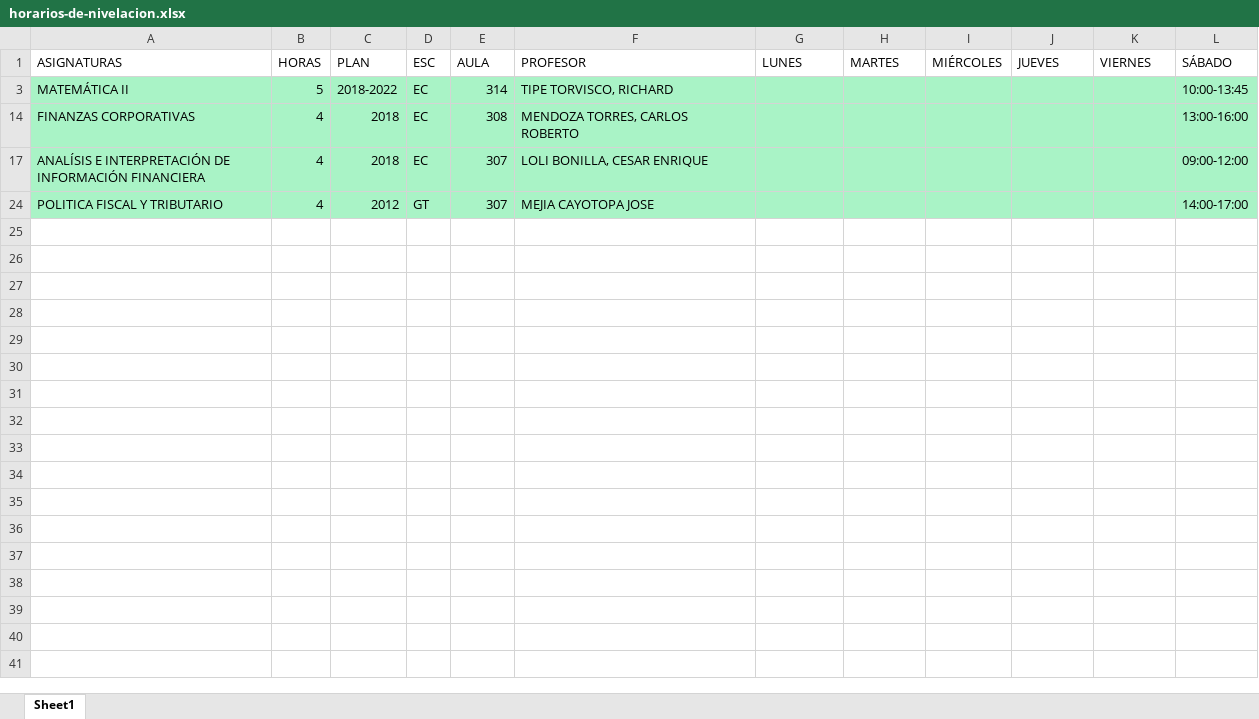
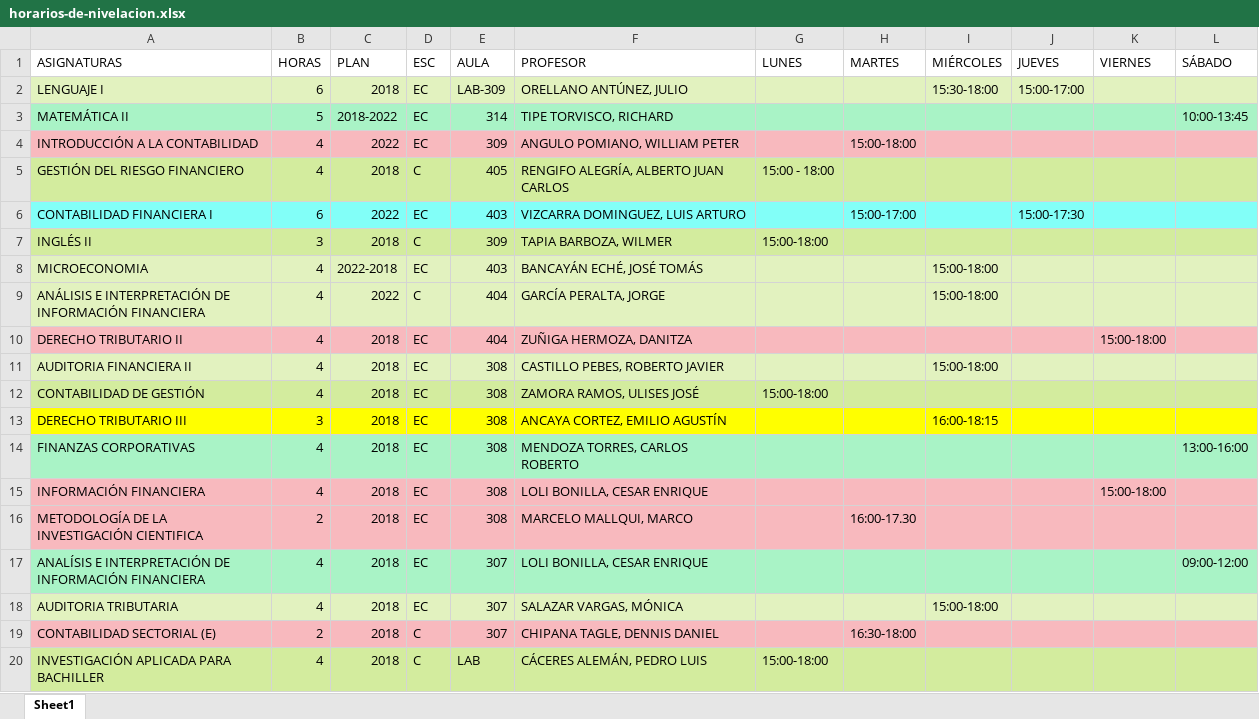
Before and after one commit to isaias-trujillo/fcc-horarios-y-matriculas-converter, an Excel workbook: data/horarios-de-nivelacion.xlsx, sheet Sheet1, drawn as a sheet; only a part is shown; the shorter side is filled out with more unchanged rows; values as stored, in another font and other column widths than the file's, no borders; table styles not drawn; the diff covers the shown part only; the diff names each change by its address in the sheet, - before the commit and + after, or states it on an @@ line.

```diff
--- a/data/horarios-de-nivelacion.xlsx (sheet Sheet1)
+++ b/data/horarios-de-nivelacion.xlsx (sheet Sheet1)
@@ row 2 unhidden: LENGUAJE I | 6 | 2018 | EC | LAB-309 | ORELLANO ANTÚNEZ, JULIO |  |  | 15:30-18:00 | 15:00-17:00 @@
@@ row 4 unhidden: INTRODUCCIÓN A LA CONTABILIDAD | 4 | 2022 | EC | 309 | ANGULO POMIANO, WILLIAM PETER |  | 15:00-18:00 @@
@@ row 5 unhidden: GESTIÓN DEL RIESGO FINANCIERO | 4 | 2018 | C | 405 | RENGIFO ALEGRÍA, ALBERTO JUAN CARLOS | 15:00 - 18:00 @@
@@ row 6 unhidden: CONTABILIDAD FINANCIERA I | 6 | 2022 | EC | 403 | VIZCARRA DOMINGUEZ, LUIS ARTURO |  | 15:00-17:00 |  | 15:00-17:30 @@
@@ row 7 unhidden: INGLÉS II | 3 | 2018 | C | 309 | TAPIA BARBOZA, WILMER | 15:00-18:00 @@
@@ row 8 unhidden: MICROECONOMIA | 4 | 2022-2018 | EC | 403 | BANCAYÁN ECHÉ, JOSÉ TOMÁS |  |  | 15:00-18:00 @@
@@ row 9 unhidden: ANÁLISIS E INTERPRETACIÓN DE INFORMACIÓN FINANCIERA | 4 | 2022 | C | 404 | GARCÍA PERALTA, JORGE |  |  | 15:00-18:00 @@
@@ row 10 unhidden: DERECHO TRIBUTARIO II | 4 | 2018 | EC | 404 | ZUÑIGA HERMOZA, DANITZA |  |  |  |  | 15:00-18:00 @@
@@ row 11 unhidden: AUDITORIA FINANCIERA II | 4 | 2018 | EC | 308 | CASTILLO PEBES, ROBERTO JAVIER |  |  | 15:00-18:00 @@
@@ row 12 unhidden: CONTABILIDAD DE GESTIÓN | 4 | 2018 | EC | 308 | ZAMORA RAMOS, ULISES JOSÉ | 15:00-18:00 @@
@@ row 13 unhidden: DERECHO TRIBUTARIO III | 3 | 2018 | EC | 308 | ANCAYA CORTEZ, EMILIO AGUSTÍN |  |  | 16:00-18:15 @@
@@ row 15 unhidden: INFORMACIÓN FINANCIERA | 4 | 2018 | EC | 308 | LOLI BONILLA, CESAR ENRIQUE |  |  |  |  | 15:00-18:00 @@
@@ row 16 unhidden: METODOLOGÍA DE LA INVESTIGACIÓN CIENTIFICA | 2 | 2018 | EC | 308 | MARCELO MALLQUI, MARCO |  | 16:00-17.30 @@
@@ row 18 unhidden: AUDITORIA TRIBUTARIA | 4 | 2018 | EC | 307 | SALAZAR VARGAS, MÓNICA |  |  | 15:00-18:00 @@
@@ row 19 unhidden: CONTABILIDAD SECTORIAL (E) | 2 | 2018 | C | 307 | CHIPANA TAGLE, DENNIS DANIEL |  | 16:30-18:00 @@
@@ row 20 unhidden: INVESTIGACIÓN APLICADA PARA BACHILLER | 4 | 2018 | C | LAB | CÁCERES ALEMÁN, PEDRO LUIS | 15:00-18:00 @@
```
Also changed, not shown: 9 hidden or unhidden rows elsewhere in this sheet, data/horarios-de-nivelacion-procesados.xlsx, data/sum/asignaturas programadas xlsx/todo-en-uno.xlsx, 4 other files.
